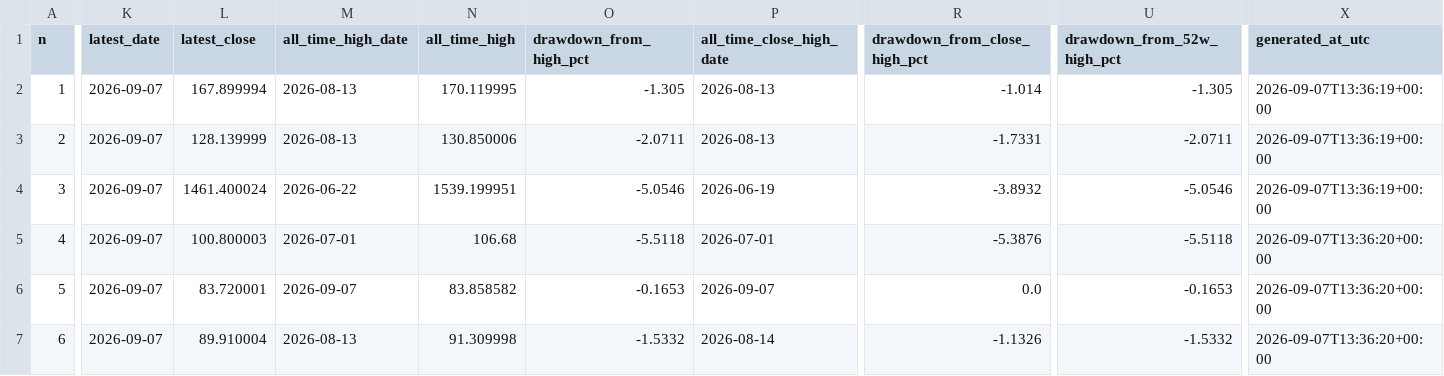
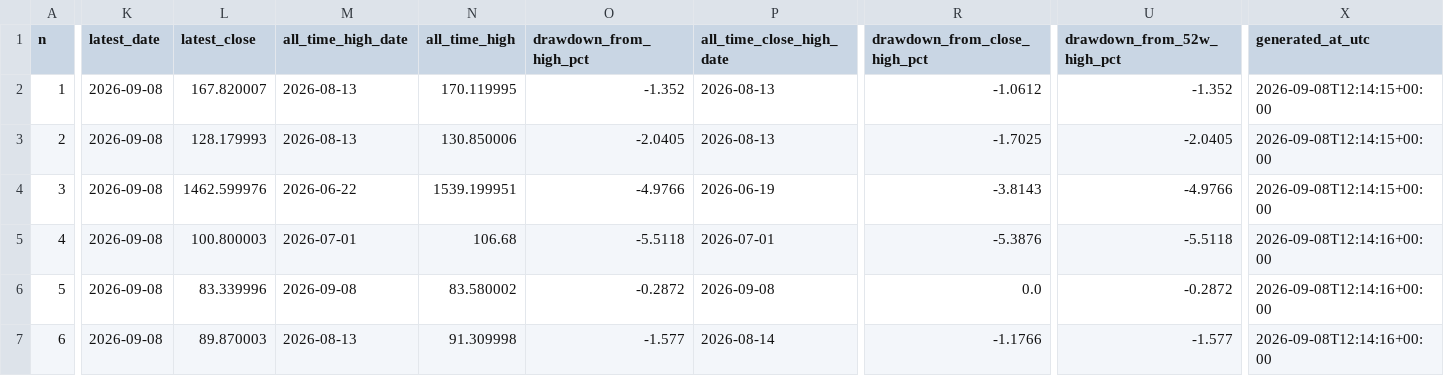
Before and after one commit to miemail1234-boop/Codici1, a CSV file: finance-drawdown/results/all_drawdowns.csv, drawn as a sheet; only a part is shown, gaps mark what is left out; the diff covers the shown part only; the diff names each change by its address in the sheet, - before the commit and + after, or states it on an @@ line.

```diff
--- a/finance-drawdown/results/all_drawdowns.csv
+++ b/finance-drawdown/results/all_drawdowns.csv
-K2:K7 (latest_date): 2026-09-07
+K2:K7 (latest_date): 2026-09-08
-L2 (latest_close): 167.899994
+L2 (latest_close): 167.820007
-O2 (drawdown_from_high_pct): -1.305
+O2 (drawdown_from_high_pct): -1.352
-R2 (drawdown_from_close_high_pct): -1.014
+R2 (drawdown_from_close_high_pct): -1.0612
-U2 (drawdown_from_52w_high_pct): -1.305
+U2 (drawdown_from_52w_high_pct): -1.352
-X2:X4 (generated_at_utc): 2026-09-07T13:36:19+00:00
+X2:X4 (generated_at_utc): 2026-09-08T12:14:15+00:00
-L3 (latest_close): 128.139999
+L3 (latest_close): 128.179993
-O3 (drawdown_from_high_pct): -2.0711
+O3 (drawdown_from_high_pct): -2.0405
-R3 (drawdown_from_close_high_pct): -1.7331
+R3 (drawdown_from_close_high_pct): -1.7025
-U3 (drawdown_from_52w_high_pct): -2.0711
+U3 (drawdown_from_52w_high_pct): -2.0405
-L4 (latest_close): 1461.400024
+L4 (latest_close): 1462.599976
-O4 (drawdown_from_high_pct): -5.0546
+O4 (drawdown_from_high_pct): -4.9766
-R4 (drawdown_from_close_high_pct): -3.8932
+R4 (drawdown_from_close_high_pct): -3.8143
-U4 (drawdown_from_52w_high_pct): -5.0546
+U4 (drawdown_from_52w_high_pct): -4.9766
-X5:X7 (generated_at_utc): 2026-09-07T13:36:20+00:00
+X5:X7 (generated_at_utc): 2026-09-08T12:14:16+00:00
-L6 (latest_close): 83.720001
+L6 (latest_close): 83.339996
-M6 (all_time_high_date): 2026-09-07
+M6 (all_time_high_date): 2026-09-08
-N6 (all_time_high): 83.858582
+N6 (all_time_high): 83.580002
-O6 (drawdown_from_high_pct): -0.1653
+O6 (drawdown_from_high_pct): -0.2872
-P6 (all_time_close_high_date): 2026-09-07
+P6 (all_time_close_high_date): 2026-09-08
-U6 (drawdown_from_52w_high_pct): -0.1653
+U6 (drawdown_from_52w_high_pct): -0.2872
-L7 (latest_close): 89.910004
+L7 (latest_close): 89.870003
-O7 (drawdown_from_high_pct): -1.5332
+O7 (drawdown_from_high_pct): -1.577
-R7 (drawdown_from_close_high_pct): -1.1326
+R7 (drawdown_from_close_high_pct): -1.1766
-U7 (drawdown_from_52w_high_pct): -1.5332
+U7 (drawdown_from_52w_high_pct): -1.577
```
Also changed, not shown: 119 edited cells elsewhere in this file, finance-drawdown/results/latest_drawdown.csv, 4 other files.
